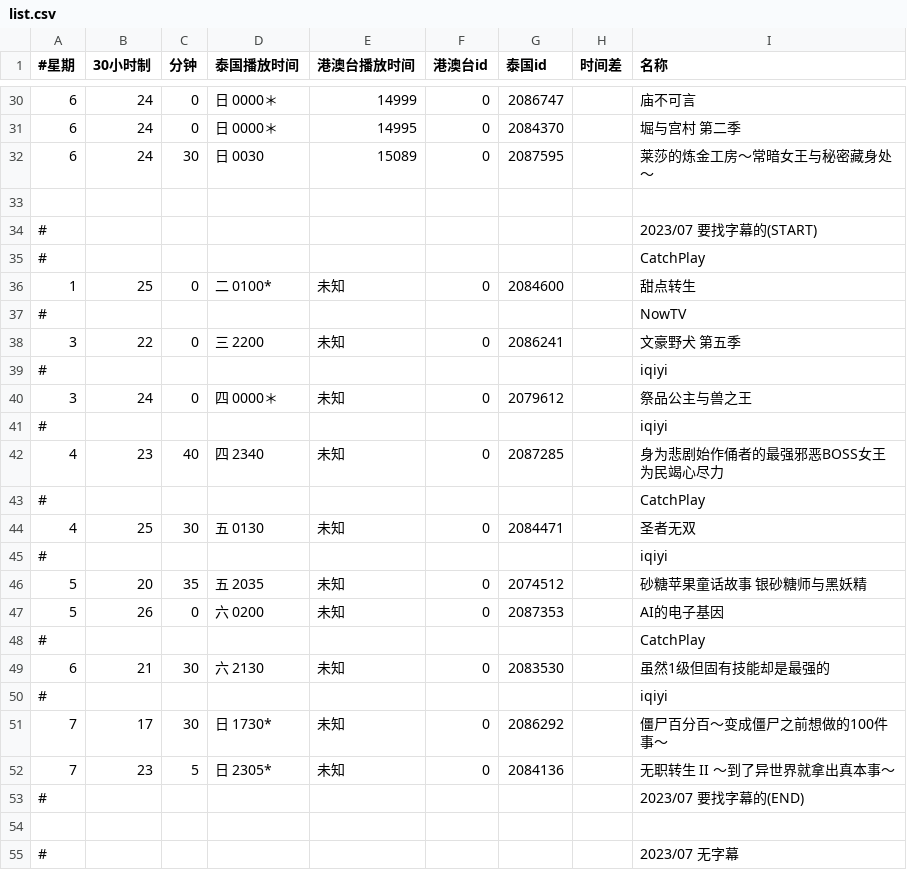
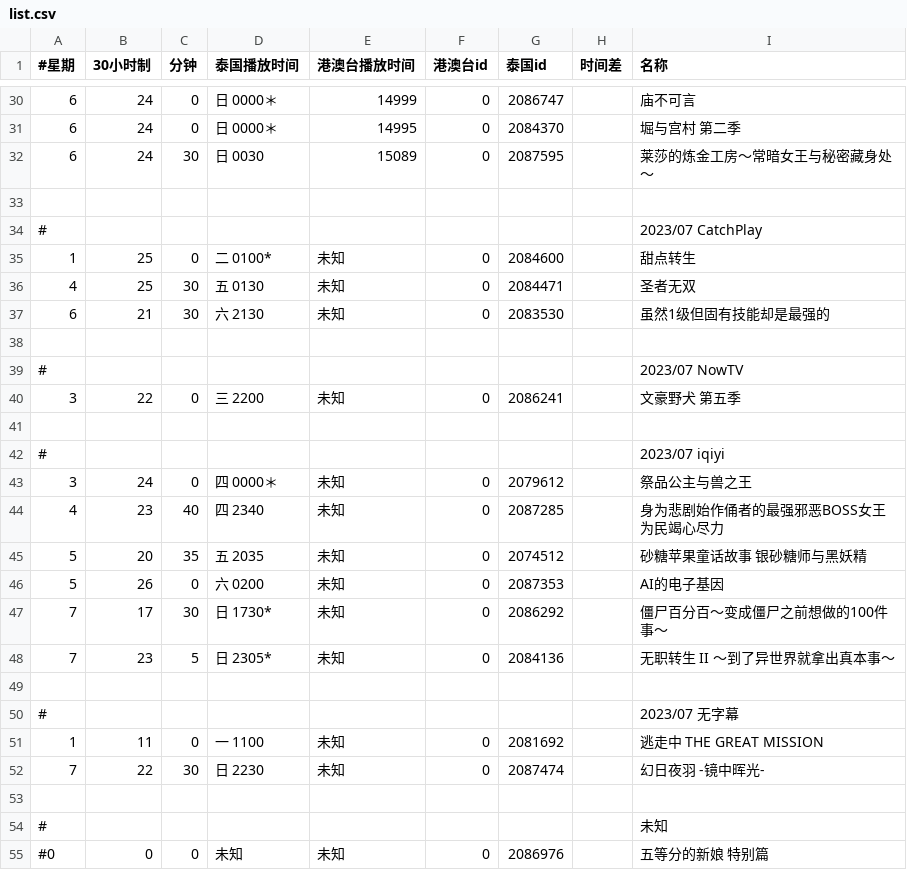
Before and after one commit to david082321/FurrySub, a CSV file: list.csv, drawn as a sheet; only a part is shown, gaps mark what is left out; the shorter side is filled out with more unchanged rows.

Commit message:
分離

```diff
--- a/list.csv
+++ b/list.csv
@@ -33,22 +33,17 @@
 
-#,,,,,,,,2023/07 要找字幕的(START)
-#,,,,,,,,CatchPlay
+#,,,,,,,,2023/07 CatchPlay
 1,25,0,二 0100*,未知,0,2084600,,甜点转生
-#,,,,,,,,NowTV
+4,25,30,五 0130,未知,0,2084471,,圣者无双
+6,21,30,六 2130,未知,0,2083530,,虽然1级但固有技能却是最强的
+
+#,,,,,,,,2023/07 NowTV
 3,22,0,三 2200,未知,0,2086241,,文豪野犬 第五季
-#,,,,,,,,iqiyi
+
+#,,,,,,,,2023/07 iqiyi
 3,24,0,四 0000＊,未知,0,2079612,,祭品公主与兽之王
-#,,,,,,,,iqiyi
 4,23,40,四 2340,未知,0,2087285,,身为悲剧始作俑者的最强邪恶BOSS女王为民竭心尽力
-#,,,,,,,,CatchPlay
-4,25,30,五 0130,未知,0,2084471,,圣者无双
-#,,,,,,,,iqiyi
 5,20,35,五 2035,未知,0,2074512,,砂糖苹果童话故事 银砂糖师与黑妖精
 5,26,0,六 0200,未知,0,2087353,,AI的电子基因
-#,,,,,,,,CatchPlay
-6,21,30,六 2130,未知,0,2083530,,虽然1级但固有技能却是最强的
-#,,,,,,,,iqiyi
 7,17,30,日 1730*,未知,0,2086292,,僵尸百分百～变成僵尸之前想做的100件事～
 7,23,5,日 2305*,未知,0,2084136,,无职转生 II ～到了异世界就拿出真本事～
-#,,,,,,,,2023/07 要找字幕的(END)
 
```
